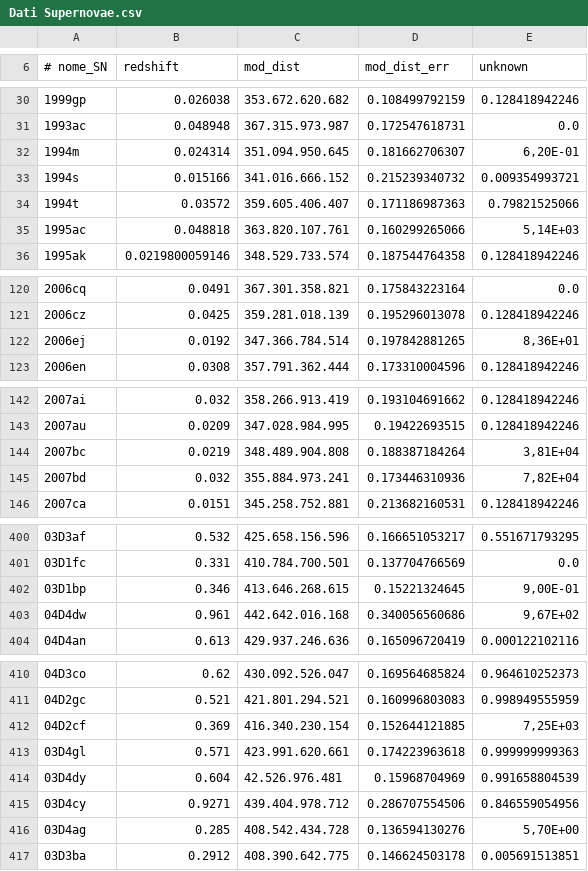
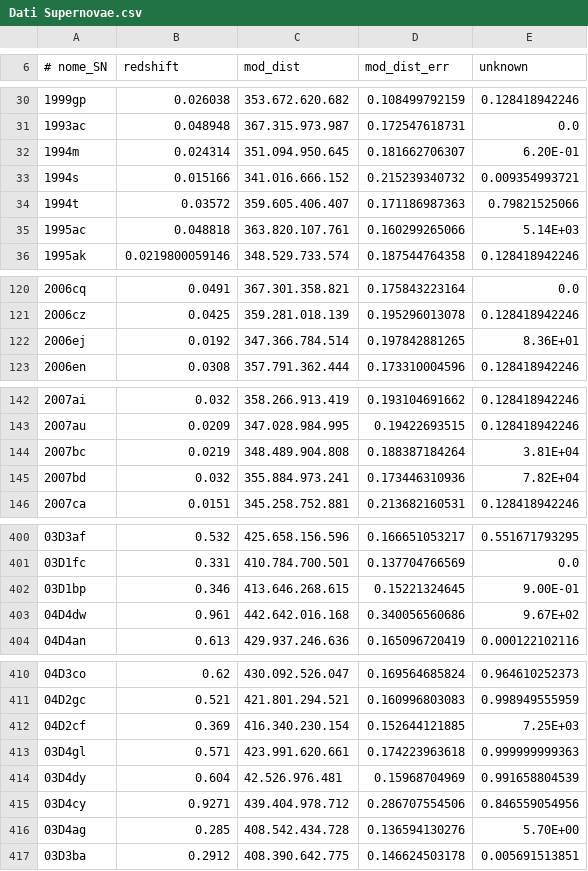
Before and after one commit to Progetto-Analisi-dati-2021/Hubble, a CSV file: Dati Supernovae.csv, drawn as a sheet; only a part is shown, gaps mark what is left out; the diff covers the shown part only.

```diff
--- a/Dati Supernovae.csv
+++ b/Dati Supernovae.csv
@@ -31,6 +31,6 @@
 1993ac;0.048948;367.315.973.987;0.172547618731;0.0
-1994m;0.024314;351.094.950.645;0.181662706307;6,20E-01
+1994m;0.024314;351.094.950.645;0.181662706307;6.20E-01
 1994s;0.015166;341.016.666.152;0.215239340732;0.009354993721
 1994t;0.03572;359.605.406.407;0.171186987363;0.79821525066
-1995ac;0.048818;363.820.107.761;0.160299265066;5,14E+03
+1995ac;0.048818;363.820.107.761;0.160299265066;5.14E+03
 1995ak;0.0219800059146;348.529.733.574;0.187544764358;0.128418942246
@@ -121,3 +121,3 @@
 2006cz;0.0425;359.281.018.139;0.195296013078;0.128418942246
-2006ej;0.0192;347.366.784.514;0.197842881265;8,36E+01
+2006ej;0.0192;347.366.784.514;0.197842881265;8.36E+01
 2006en;0.0308;357.791.362.444;0.173310004596;0.128418942246
@@ -143,4 +143,4 @@
 2007au;0.0209;347.028.984.995;0.19422693515;0.128418942246
-2007bc;0.0219;348.489.904.808;0.188387184264;3,81E+04
-2007bd;0.032;355.884.973.241;0.173446310936;7,82E+04
+2007bc;0.0219;348.489.904.808;0.188387184264;3.81E+04
+2007bd;0.032;355.884.973.241;0.173446310936;7.82E+04
 2007ca;0.0151;345.258.752.881;0.213682160531;0.128418942246
@@ -401,4 +401,4 @@
 03D1fc;0.331;410.784.700.501;0.137704766569;0.0
-03D1bp;0.346;413.646.268.615;0.15221324645;9,00E-01
-04D4dw;0.961;442.642.016.168;0.340056560686;9,67E+02
+03D1bp;0.346;413.646.268.615;0.15221324645;9.00E-01
+04D4dw;0.961;442.642.016.168;0.340056560686;9.67E+02
 04D4an;0.613;429.937.246.636;0.165096720419;0.000122102116
@@ -411,3 +411,3 @@
 04D2gc;0.521;421.801.294.521;0.160996803083;0.998949555959
-04D2cf;0.369;416.340.230.154;0.152644121885;7,25E+03
+04D2cf;0.369;416.340.230.154;0.152644121885;7.25E+03
 03D4gl;0.571;423.991.620.661;0.174223963618;0.999999999363
@@ -415,3 +415,3 @@
 03D4cy;0.9271;439.404.978.712;0.286707554506;0.846559054956
-03D4ag;0.285;408.542.434.728;0.136594130276;5,70E+00
+03D4ag;0.285;408.542.434.728;0.136594130276;5.70E+00
 03D3ba;0.2912;408.390.642.775;0.146624503178;0.005691513851
```
Also changed, not shown: 20 edited cells elsewhere in this file.
